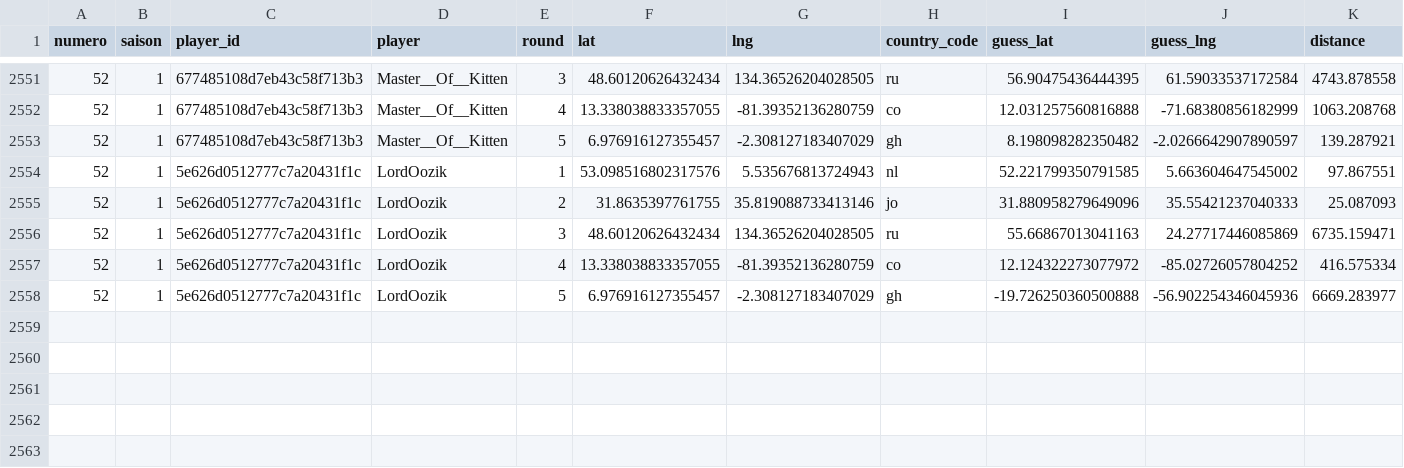
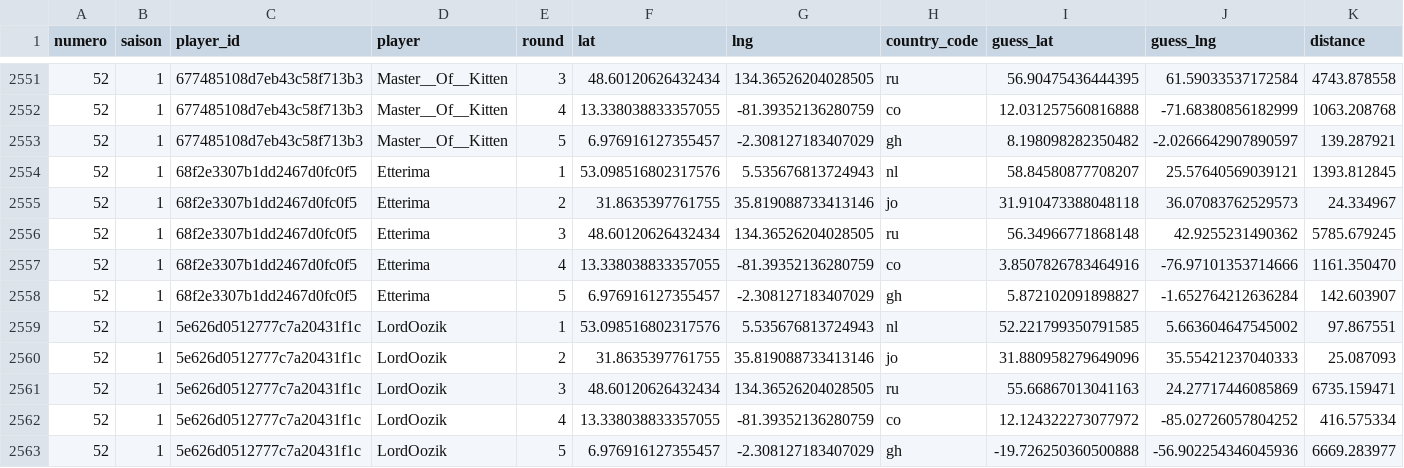
Before and after one commit to ComteUnderscoreL/geostats, a TSV file: data/rounds.tsv, drawn as a sheet; only a part is shown, gaps mark what is left out.

```diff
--- a/data/rounds.tsv
+++ b/data/rounds.tsv
@@ -2553,2 +2553,7 @@ numero	saison	player_id	player	round	lat	lng	country_code	guess_lat	guess_lng	di
 52	1	677485108d7eb43c58f713b3	Master__Of__Kitten	5	6.976916127355457	-2.308127183407029	gh	8.198098282350482	-2.0266642907890597	139.287921
+52	1	68f2e3307b1dd2467d0fc0f5	Etterima	1	53.098516802317576	5.535676813724943	nl	58.84580877708207	25.57640569039121	1393.812845
+52	1	68f2e3307b1dd2467d0fc0f5	Etterima	2	31.8635397761755	35.819088733413146	jo	31.910473388048118	36.07083762529573	24.334967
+52	1	68f2e3307b1dd2467d0fc0f5	Etterima	3	48.60120626432434	134.36526204028505	ru	56.34966771868148	42.9255231490362	5785.679245
+52	1	68f2e3307b1dd2467d0fc0f5	Etterima	4	13.338038833357055	-81.39352136280759	co	3.8507826783464916	-76.97101353714666	1161.350470
+52	1	68f2e3307b1dd2467d0fc0f5	Etterima	5	6.976916127355457	-2.308127183407029	gh	5.872102091898827	-1.652764212636284	142.603907
 52	1	5e626d0512777c7a20431f1c	LordOozik	1	53.098516802317576	5.535676813724943	nl	52.221799350791585	5.663604647545002	97.867551
```
Also changed, not shown: data/totals.tsv.
